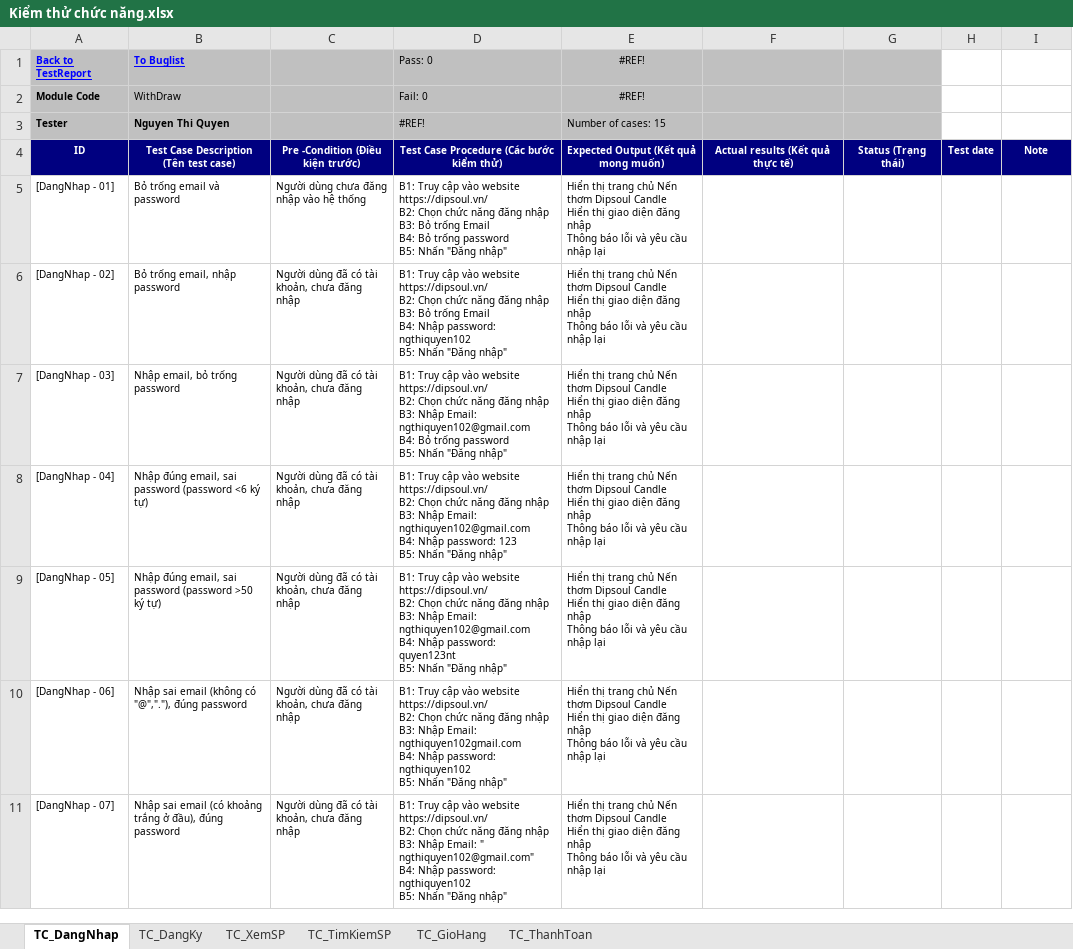
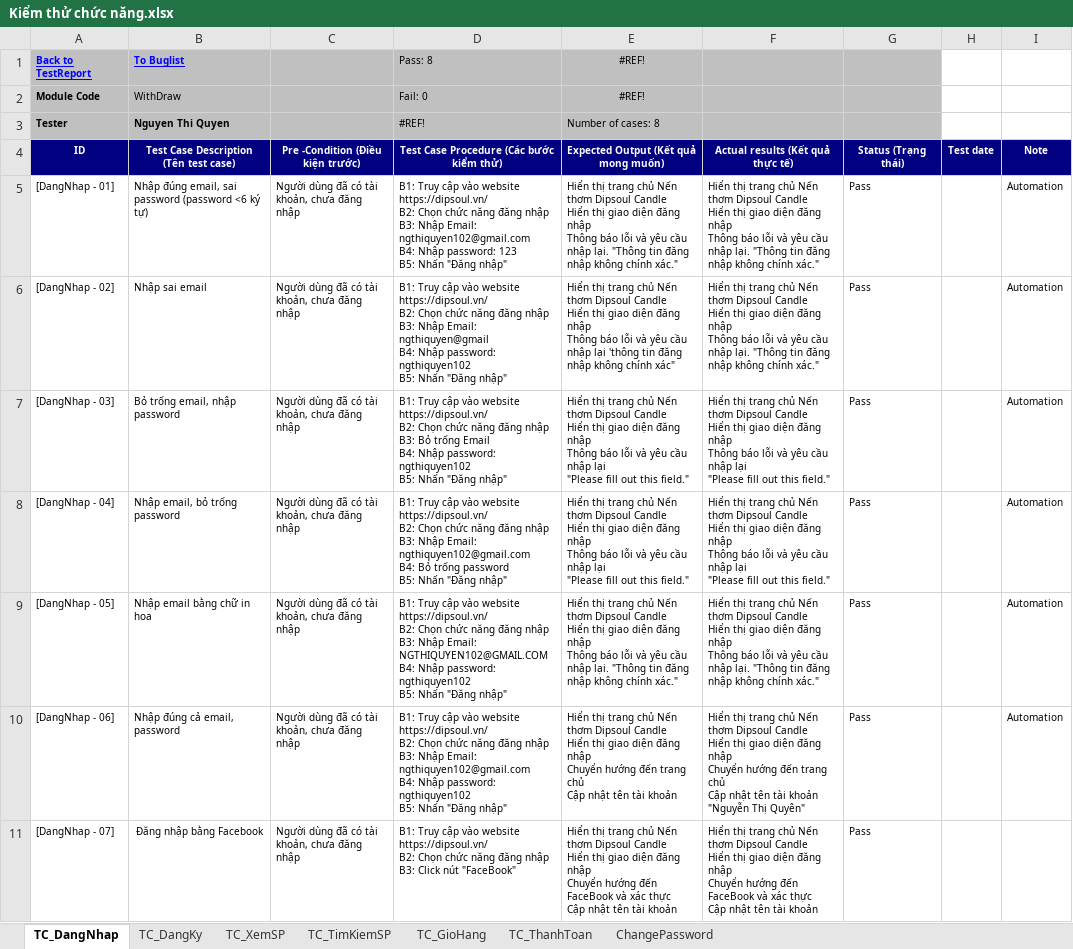
Before and after one commit to ngthiquyen/DA3_TestAutomation, an Excel workbook: docs/Kiểm thử chức năng.xlsx, sheet TC_DangNhap, drawn as a sheet; only a part is shown; values as stored, in another font and other column widths than the file's, no borders; ↵ is a line break in a cell; the diff covers the shown part only; the diff names each change by its address in the sheet, - before the commit and + after, or states it on an @@ line.

```diff
--- a/docs/Kiểm thử chức năng.xlsx (sheet TC_DangNhap)
+++ b/docs/Kiểm thử chức năng.xlsx (sheet TC_DangNhap)
+sheet tab: ChangePassword
-D1: Pass: 0
+D1: Pass: 8
-E3: Number of cases: 15
+E3: Number of cases: 8
-B5: Bỏ trống email và password
+B5: Nhập đúng email, sai password (password <6 ký tự)
-C5 (Pre -Condition (Điều kiện trước)): Người dùng chưa đăng nhập vào hệ thống
+C5 (Pre -Condition (Điều kiện trước)): Người dùng đã có tài khoản, chưa đăng nhập
-D5: …nhập ↵ B3: Bỏ trống Email ↵ B4: Bỏ trống password ↵ B5: Nhấn…
+D5: …nhập ↵ B3: Nhập Email: ngthiquyen102@gmail.com ↵ B4: Nhập password: 123 ↵ B5: Nhấn…
-E5: …cầu nhập lại
+E5: …cầu nhập lại. "Thông tin đăng nhập không chính xác."
-F5:F6 (Actual results (Kết quả thực tế)): (empty)
+F5:F6 (Actual results (Kết quả thực tế)): Hiển thị trang chủ Nến thơm Dipsoul Candle ↵ Hiển thị giao diện đăng nhập ↵ Thông báo lỗi và yêu cầu nhập lại. "Thông tin đăng nhập không chính xác."
-G5:G11 (Status (Trạng thái)): (empty)
+G5:G11 (Status (Trạng thái)): Pass
-I5:I10 (Note): (empty)
+I5:I10 (Note): Automation
-B6: Bỏ trống email, nhập password
+B6: Nhập sai email
-D6: …nhập ↵ B3: Bỏ trống Email ↵ B4: Nhập…
+D6: …nhập ↵ B3: Nhập Email: ngthiquyen@gmail ↵ B4: Nhập…
-E6: …nhập lại
+E6: …nhập lại 'thông tin đăng nhập không chính xác"
-B7: Nhập email, bỏ trống password
+B7: Bỏ trống email, nhập password
-D7: …nhập ↵ B3: Nhập Email: ngthiquyen102@gmail.com ↵ B4: Bỏ trống password ↵ B5: Nhấn…
+D7: …nhập ↵ B3: Bỏ trống Email ↵ B4: Nhập password: ngthiquyen102 ↵ B5: Nhấn…
-E7:E8: …nhập lại
+E7:E8: …nhập lại ↵ "Please fill out this field."
-F7:F8 (Actual results (Kết quả thực tế)): (empty)
+F7:F8 (Actual results (Kết quả thực tế)): Hiển thị trang chủ Nến thơm Dipsoul Candle ↵ Hiển thị giao diện đăng nhập ↵ Thông báo lỗi và yêu cầu nhập lại ↵ "Please fill out this field."
-B8: Nhập đúng email, sai password (password <6 ký tự)
+B8: Nhập email, bỏ trống password
-D8: …ngthiquyen102@gmail.com ↵ B4: Nhập password: 123 ↵ B5: Nhấn…
+D8: …ngthiquyen102@gmail.com ↵ B4: Bỏ trống password ↵ B5: Nhấn…
-B9: Nhập đúng email, sai password (password >50 ký tự)
+B9: Nhập email bằng chữ in hoa
-D9: …Nhập Email: ngthiquyen102@gmail.com ↵ B4: Nhập password: quyen123nt ↵ B5: Nhấn…
+D9: …Nhập Email: NGTHIQUYEN102@GMAIL.COM ↵ B4: Nhập password: ngthiquyen102 ↵ B5: Nhấn…
-E9: …cầu nhập lại
+E9: …cầu nhập lại. "Thông tin đăng nhập không chính xác."
-F9 (Actual results (Kết quả thực tế)): (empty)
+F9 (Actual results (Kết quả thực tế)): Hiển thị trang chủ Nến thơm Dipsoul Candle ↵ Hiển thị giao diện đăng nhập ↵ Thông báo lỗi và yêu cầu nhập lại. "Thông tin đăng nhập không chính xác."
-B10: Nhập sai email (không có "@","."), đúng password
+B10: Nhập đúng cả email, password
-D10: …Nhập Email: ngthiquyen102gmail.com ↵ B4: Nhập…
+D10: …Nhập Email: ngthiquyen102@gmail.com ↵ B4: Nhập…
-E10: …đăng nhập ↵ Thông báo lỗi và yêu cầu nhập lại
+E10: …đăng nhập ↵ Chuyển hướng đến trang chủ ↵ Cập nhật tên tài khoản
-F10 (Actual results (Kết quả thực tế)): (empty)
+F10 (Actual results (Kết quả thực tế)): Hiển thị trang chủ Nến thơm Dipsoul Candle ↵ Hiển thị giao diện đăng nhập ↵ Chuyển hướng đến trang chủ ↵ Cập nhật tên tài khoản "Nguyễn Thị Quyên"
-B11: Nhập sai email (có khoảng trắng ở đầu), đúng password
+B11: Đăng nhập bằng Facebook
-B11 alignment: left
+B11 alignment: center
-D11: …nhập ↵ B3: Nhập Email: " ngthiquyen102@gmail.com" ↵ B4: Nhập password: ngthiquyen102 ↵ B5: Nhấn "Đăng nhập"
+D11: …nhập ↵ B3: Click nút "FaceBook"
-E11: …đăng nhập ↵ Thông báo lỗi và yêu cầu nhập lại
+E11: …đăng nhập ↵ Chuyển hướng đến FaceBook và xác thực ↵ Cập nhật tên tài khoản
-F11 (Actual results (Kết quả thực tế)): (empty)
+F11 (Actual results (Kết quả thực tế)): Hiển thị trang chủ Nến thơm Dipsoul Candle ↵ Hiển thị giao diện đăng nhập ↵ Chuyển hướng đến FaceBook và xác thực ↵ Cập nhật tên tài khoản
```
Also changed, not shown: 7 removed rows and 5 edited cells elsewhere in this sheet, sheet TC_TimKiemSP, sheet TC_DangKy, sheet TC_ThanhToan, formulas that keep their value, target/test-classes/Data_Test.xlsx, target/test-classes/Test_Results.xlsx, 14 other files.
